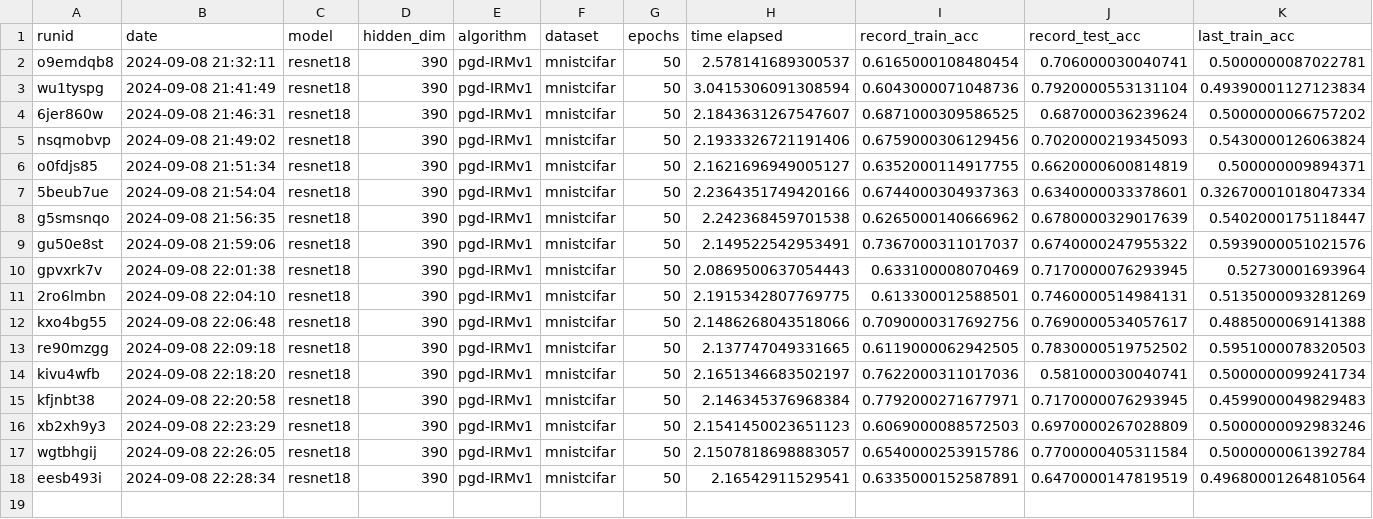
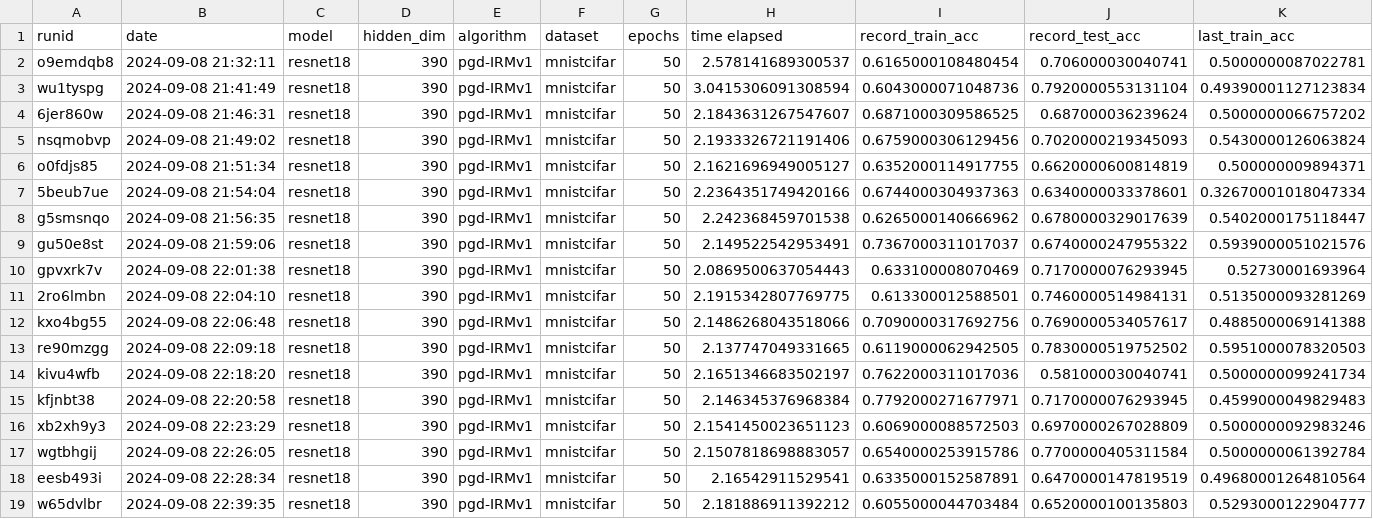
Before and after one commit to janezdu/sparseIRM-resnet-ver, a CSV file: aggregate.csv, drawn as a sheet; only a part is shown; rows hold the shown columns only; the diff names each change by its address in the sheet, - before the commit and + after, or states it on an @@ line.

Commit message:
Asdf

```diff
--- a/aggregate.csv
+++ b/aggregate.csv
+row 19: w65dvlbr | 2024-09-08 22:39:35 | resnet18 | 390 | pgd-IRMv1 | mnistcifar | 50 | 2.181886911392212 | 0.6055000044703484 | 0.6520000100135803 | 0.5293000122904777
```
